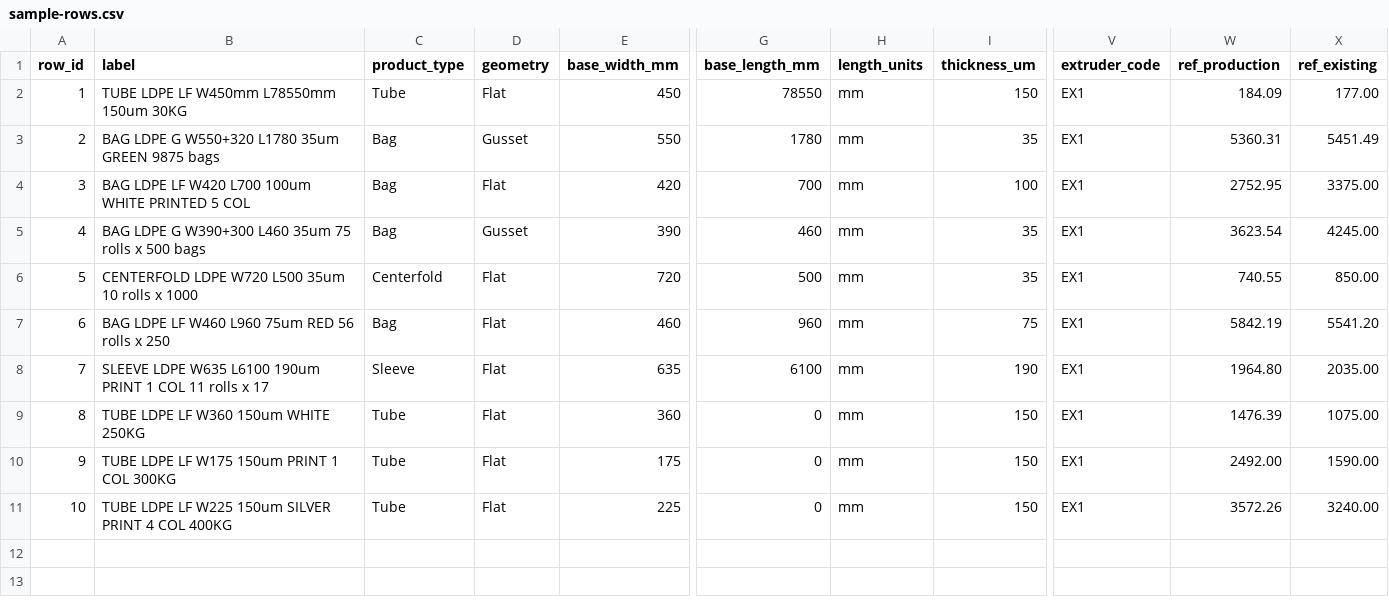
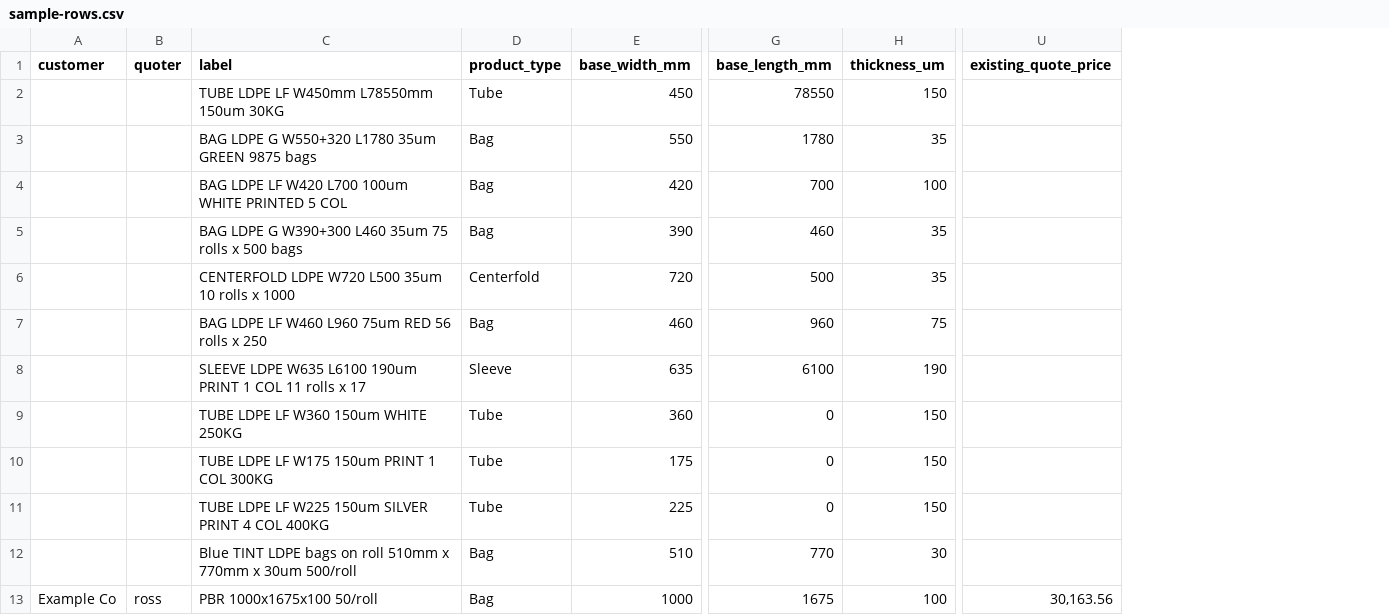
Before and after one commit to roo2/react-calendar-timeline, a CSV file: tools/quote-batch-estimate/sample-rows.csv, drawn as a sheet; only a part is shown, gaps mark what is left out; removed rows and columns are numbered as before the commit, all else as after; rows hold the shown columns only; the diff names each change by its address in the sheet, - before the commit and + after, or states it on an @@ line.

```diff
--- a/tools/quote-batch-estimate/sample-rows.csv
+++ b/tools/quote-batch-estimate/sample-rows.csv
-column A (row_id), rows 2-11: 1 | 2 | 3 | 4 | 5 | 6 | 7 | 8 | 9 | 10
+column A (customer), empty
+column B (quoter), empty
-column D (geometry), rows 2-11: Flat | Gusset | Flat | Gusset | Flat | Flat | Flat | Flat | Flat | Flat
-column H (length_units), rows 2-11: all mm
-column V (extruder_code), rows 2-11: all EX1
-column W (ref_production), rows 2-11: 184.09 | 5360.31 | 2752.95 | 3623.54 | 740.55 | 5842.19 | 1964.80 | 1476.39 | 2492.00 | 3572.26
-column X (ref_existing), rows 2-11: 177.00 | 5451.49 | 3375.00 | 4245.00 | 850.00 | 5541.20 | 2035.00 | 1075.00 | 1590.00 | 3240.00
+column U (existing_quote_price), empty
+row 12:  |  | Blue TINT LDPE bags on roll 510mm x 770mm x 30um 500/roll | Bag | 510 | 770 | 30
+row 13: Example Co | ross | PBR 1000x1675x100 50/roll | Bag | 1000 | 1675 | 100 | 30,163.56
```
Also changed, not shown: tools/quote-batch-estimate/out.csv, 29 other files.
